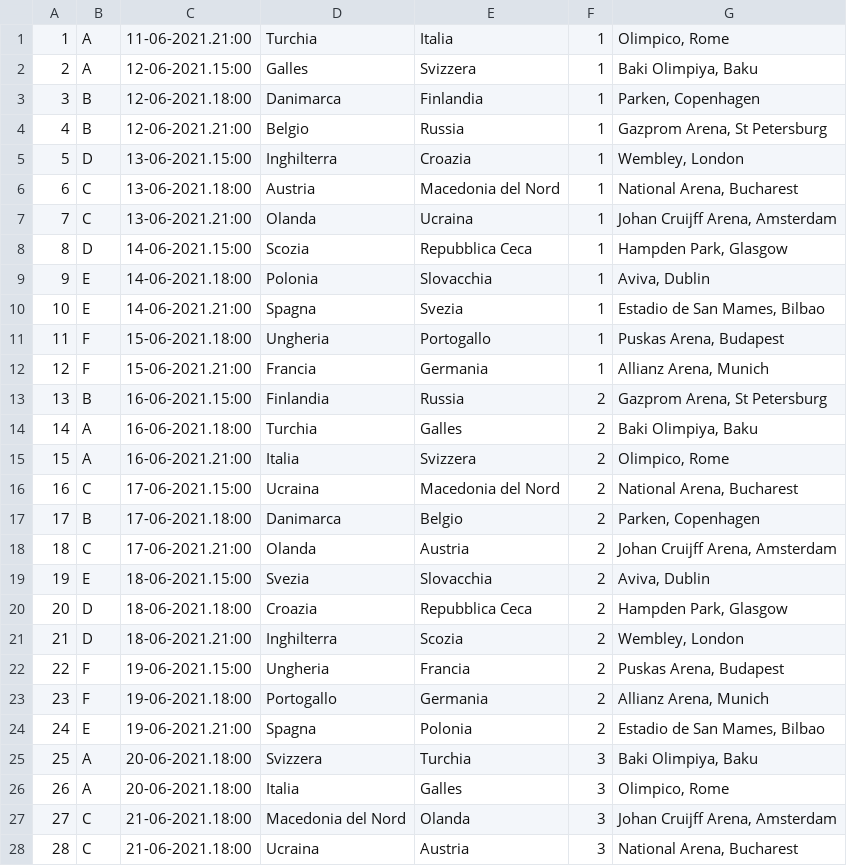
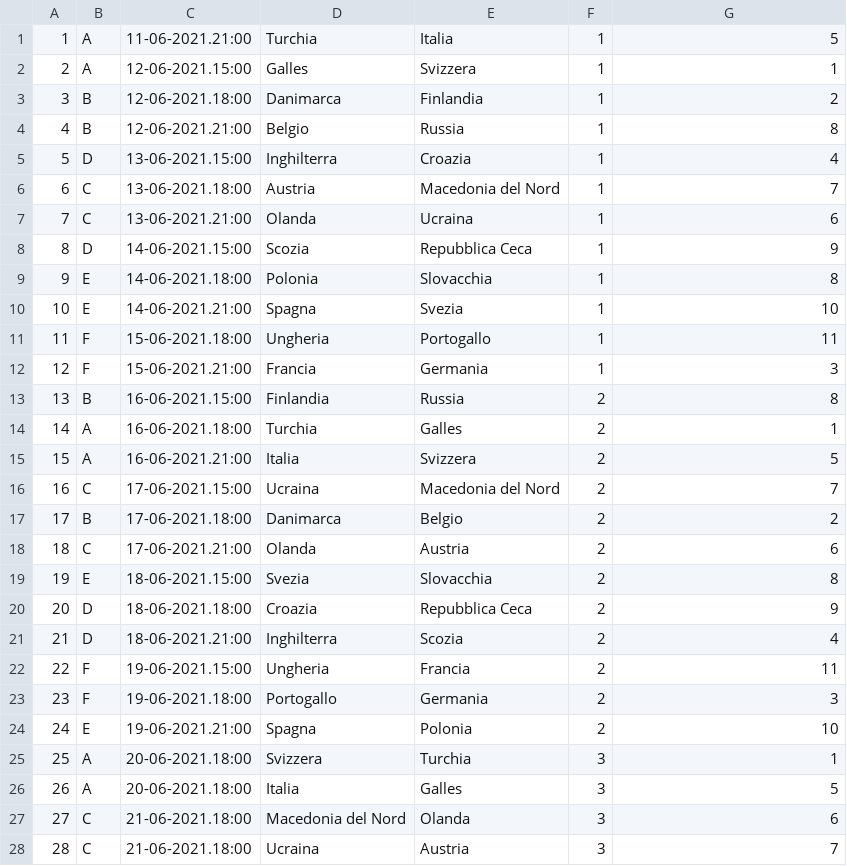
Before and after one commit to giovannibussu/WC2018, a CSV file: web-api/src/main/resources/gironiEuro2020.csv, drawn as a sheet; only a part is shown; the diff covers the shown part only.

```diff
--- a/web-api/src/main/resources/gironiEuro2020.csv
+++ b/web-api/src/main/resources/gironiEuro2020.csv
@@ -1,28 +1,28 @@
-1;A;11-06-2021.21:00;Turchia;Italia;1;Olimpico, Rome
-2;A;12-06-2021.15:00;Galles;Svizzera;1;Baki Olimpiya, Baku
-3;B;12-06-2021.18:00;Danimarca;Finlandia;1;Parken, Copenhagen
-4;B;12-06-2021.21:00;Belgio;Russia;1;Gazprom Arena, St Petersburg
-5;D;13-06-2021.15:00;Inghilterra;Croazia;1;Wembley, London
-6;C;13-06-2021.18:00;Austria;Macedonia del Nord;1;National Arena, Bucharest
-7;C;13-06-2021.21:00;Olanda;Ucraina;1;Johan Cruijff Arena, Amsterdam
-8;D;14-06-2021.15:00;Scozia;Repubblica Ceca;1;Hampden Park, Glasgow
-9;E;14-06-2021.18:00;Polonia;Slovacchia;1;Aviva, Dublin
-10;E;14-06-2021.21:00;Spagna;Svezia;1;Estadio de San Mames, Bilbao
-11;F;15-06-2021.18:00;Ungheria;Portogallo;1;Puskas Arena, Budapest
-12;F;15-06-2021.21:00;Francia;Germania;1;Allianz Arena, Munich
-13;B;16-06-2021.15:00;Finlandia;Russia;2;Gazprom Arena, St Petersburg
-14;A;16-06-2021.18:00;Turchia;Galles;2;Baki Olimpiya, Baku
-15;A;16-06-2021.21:00;Italia;Svizzera;2;Olimpico, Rome
-16;C;17-06-2021.15:00;Ucraina;Macedonia del Nord;2;National Arena, Bucharest
-17;B;17-06-2021.18:00;Danimarca;Belgio;2;Parken, Copenhagen
-18;C;17-06-2021.21:00;Olanda;Austria;2;Johan Cruijff Arena, Amsterdam
-19;E;18-06-2021.15:00;Svezia;Slovacchia;2;Aviva, Dublin
-20;D;18-06-2021.18:00;Croazia;Repubblica Ceca;2;Hampden Park, Glasgow
-21;D;18-06-2021.21:00;Inghilterra;Scozia;2;Wembley, London
-22;F;19-06-2021.15:00;Ungheria;Francia;2;Puskas Arena, Budapest
-23;F;19-06-2021.18:00;Portogallo;Germania;2;Allianz Arena, Munich
-24;E;19-06-2021.21:00;Spagna;Polonia;2;Estadio de San Mames, Bilbao
-25;A;20-06-2021.18:00;Svizzera;Turchia;3;Baki Olimpiya, Baku
-26;A;20-06-2021.18:00;Italia;Galles;3;Olimpico, Rome
-27;C;21-06-2021.18:00;Macedonia del Nord;Olanda;3;Johan Cruijff Arena, Amsterdam
-28;C;21-06-2021.18:00;Ucraina;Austria;3;National Arena, Bucharest
+1;A;11-06-2021.21:00;Turchia;Italia;1;5
+2;A;12-06-2021.15:00;Galles;Svizzera;1;1
+3;B;12-06-2021.18:00;Danimarca;Finlandia;1;2
+4;B;12-06-2021.21:00;Belgio;Russia;1;8
+5;D;13-06-2021.15:00;Inghilterra;Croazia;1;4
+6;C;13-06-2021.18:00;Austria;Macedonia del Nord;1;7
+7;C;13-06-2021.21:00;Olanda;Ucraina;1;6
+8;D;14-06-2021.15:00;Scozia;Repubblica Ceca;1;9
+9;E;14-06-2021.18:00;Polonia;Slovacchia;1;8
+10;E;14-06-2021.21:00;Spagna;Svezia;1;10
+11;F;15-06-2021.18:00;Ungheria;Portogallo;1;11
+12;F;15-06-2021.21:00;Francia;Germania;1;3
+13;B;16-06-2021.15:00;Finlandia;Russia;2;8
+14;A;16-06-2021.18:00;Turchia;Galles;2;1
+15;A;16-06-2021.21:00;Italia;Svizzera;2;5
+16;C;17-06-2021.15:00;Ucraina;Macedonia del Nord;2;7
+17;B;17-06-2021.18:00;Danimarca;Belgio;2;2
+18;C;17-06-2021.21:00;Olanda;Austria;2;6
+19;E;18-06-2021.15:00;Svezia;Slovacchia;2;8
+20;D;18-06-2021.18:00;Croazia;Repubblica Ceca;2;9
+21;D;18-06-2021.21:00;Inghilterra;Scozia;2;4
+22;F;19-06-2021.15:00;Ungheria;Francia;2;11
+23;F;19-06-2021.18:00;Portogallo;Germania;2;3
+24;E;19-06-2021.21:00;Spagna;Polonia;2;10
+25;A;20-06-2021.18:00;Svizzera;Turchia;3;1
+26;A;20-06-2021.18:00;Italia;Galles;3;5
+27;C;21-06-2021.18:00;Macedonia del Nord;Olanda;3;6
+28;C;21-06-2021.18:00;Ucraina;Austria;3;7
```
Also changed, not shown: 23 edited cells elsewhere in this file, 2 other files.
